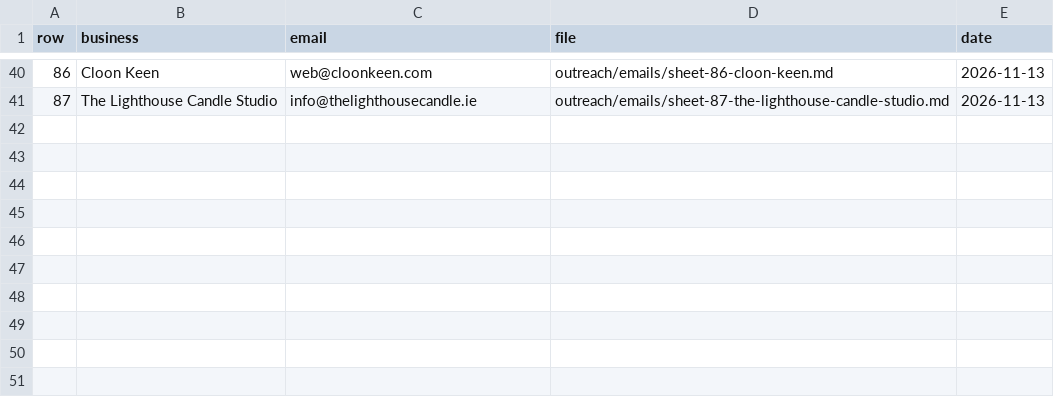
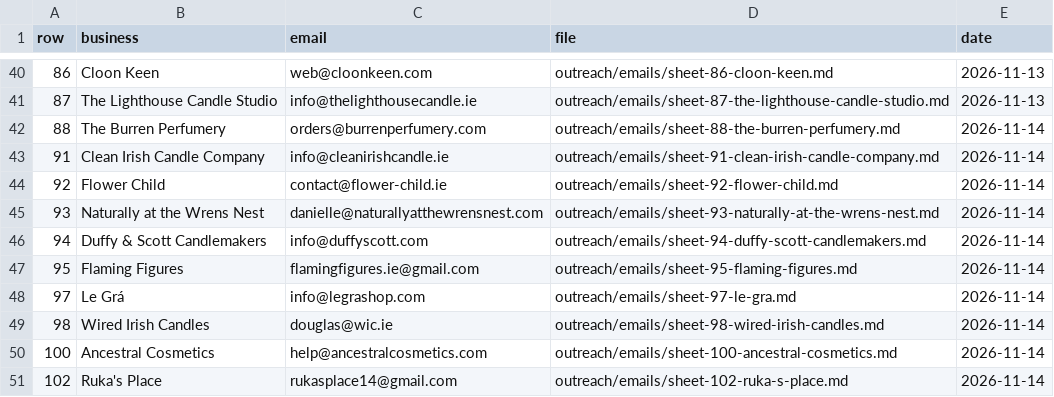
Before and after one commit to Noel-Culleton/latherforge, a CSV file: outreach/drafted-from-sheet.csv, drawn as a sheet; only a part is shown, gaps mark what is left out; the diff names each change by its address in the sheet, - before the commit and + after, or states it on an @@ line.

```diff
--- a/outreach/drafted-from-sheet.csv
+++ b/outreach/drafted-from-sheet.csv
+row 42: 88 | The Burren Perfumery | orders@burrenperfumery.com | outreach/emails/sheet-88-the-burren-perfumery.md | 2026-11-14
+row 43: 91 | Clean Irish Candle Company | info@cleanirishcandle.ie | outreach/emails/sheet-91-clean-irish-candle-company.md | 2026-11-14
+row 44: 92 | Flower Child | contact@flower-child.ie | outreach/emails/sheet-92-flower-child.md | 2026-11-14
+row 45: 93 | Naturally at the Wrens Nest | danielle@naturallyatthewrensnest.com | outreach/emails/sheet-93-naturally-at-the-wrens-nest.md | 2026-11-14
+row 46: 94 | Duffy & Scott Candlemakers | info@duffyscott.com | outreach/emails/sheet-94-duffy-scott-candlemakers.md | 2026-11-14
+row 47: 95 | Flaming Figures | flamingfigures.ie@gmail.com | outreach/emails/sheet-95-flaming-figures.md | 2026-11-14
+row 48: 97 | Le Grá | info@legrashop.com | outreach/emails/sheet-97-le-gra.md | 2026-11-14
+row 49: 98 | Wired Irish Candles | douglas@wic.ie | outreach/emails/sheet-98-wired-irish-candles.md | 2026-11-14
+row 50: 100 | Ancestral Cosmetics | help@ancestralcosmetics.com | outreach/emails/sheet-100-ancestral-cosmetics.md | 2026-11-14
+row 51: 102 | Ruka's Place | rukasplace14@gmail.com | outreach/emails/sheet-102-ruka-s-place.md | 2026-11-14
```
Also changed, not shown: 10 other files.
